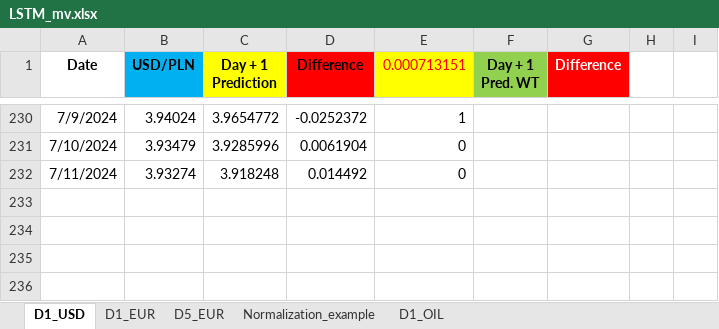
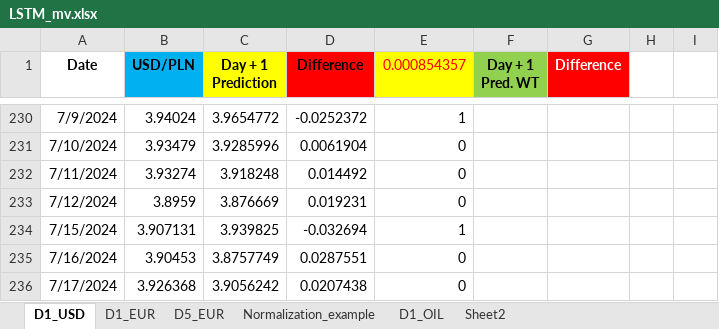
Before and after one commit to Mike7205/comm10, an Excel workbook: LSTM_mv.xlsx, sheet D1_USD, drawn as a sheet; only a part is shown, gaps mark what is left out; values as stored, in another font and other column widths than the file's, no borders; charts and pictures not drawn; the diff names each change by its address in the sheet, - before the commit and + after, or states it on an @@ line.

```diff
--- a/LSTM_mv.xlsx (sheet D1_USD)
+++ b/LSTM_mv.xlsx (sheet D1_USD)
+sheet tab: Sheet2
-E1: 0.000713151
+E1: 0.000854357
+row 233: 7/12/2024 | 3.8959 | 3.876669 | 0.019231 | 0
+row 234: 7/15/2024 | 3.907131 | 3.939825 | -0.032694 | 1
+row 235: 7/16/2024 | 3.90453 | 3.8757749 | 0.0287551 | 0
+row 236: 7/17/2024 | 3.926368 | 3.9056242 | 0.0207438 | 0
```
Also changed, not shown: sheet D1_EUR, sheet D5_EUR.
